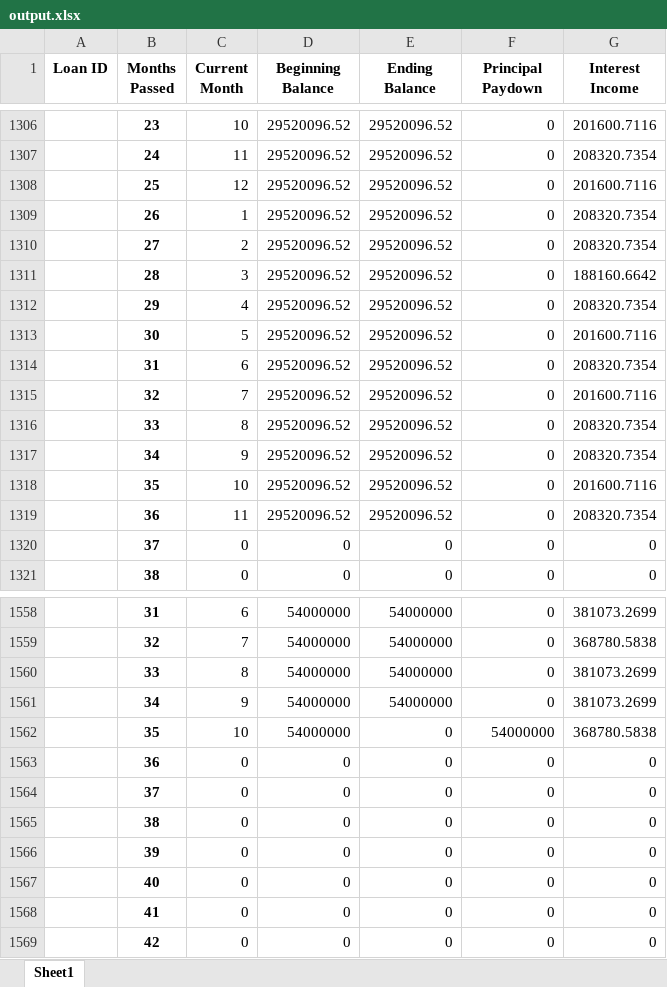
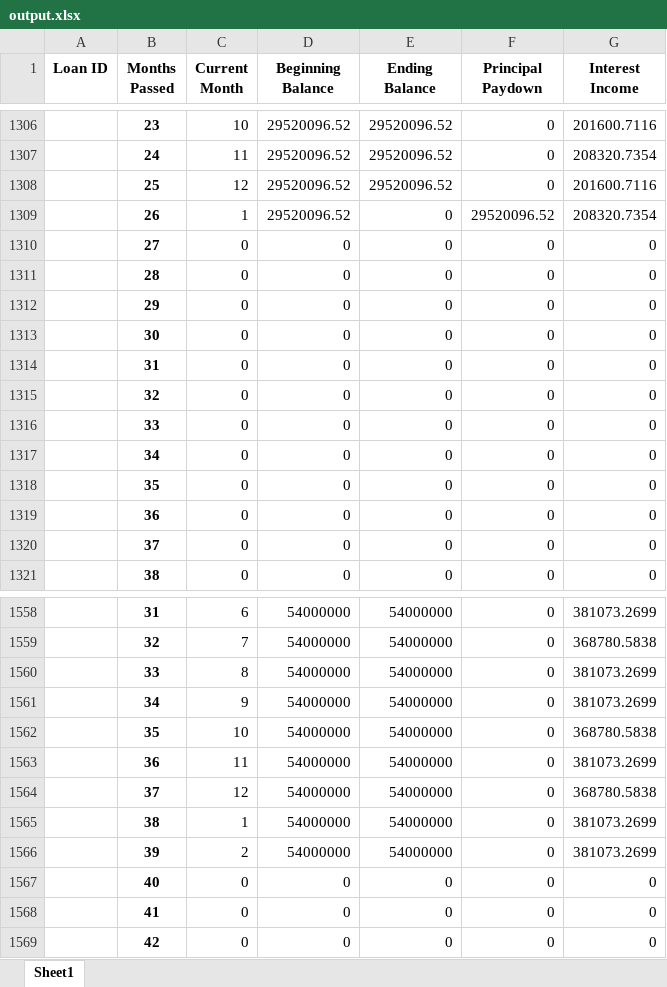
Before and after one commit to sdufays/Finance-Simulations-2023, an Excel workbook: output.xlsx, sheet Sheet1, drawn as a sheet; only a part is shown, gaps mark what is left out; values as stored, in another font and other column widths than the file's, no borders; removed rows and columns are numbered as before the commit, all else as after; the diff covers the shown part only; the diff names each change by its address in the sheet, - before the commit and + after, or states it on an @@ line.

Commit message:
FINISHED OUTPUT

```diff
--- a/output.xlsx (sheet Sheet1)
+++ b/output.xlsx (sheet Sheet1)
-E1309 (Ending Balance): 29520096.52
+E1309 (Ending Balance): 0
-F1309 (Principal Paydown): 0
+F1309 (Principal Paydown): 29520096.52
-row 1310:  | 27 | 2 | 29520096.52 | 29520096.52 | 0 | 208320.7354
-row 1311:  | 28 | 3 | 29520096.52 | 29520096.52 | 0 | 188160.6642
-row 1312:  | 29 | 4 | 29520096.52 | 29520096.52 | 0 | 208320.7354
-row 1313:  | 30 | 5 | 29520096.52 | 29520096.52 | 0 | 201600.7116
-row 1314:  | 31 | 6 | 29520096.52 | 29520096.52 | 0 | 208320.7354
-row 1315:  | 32 | 7 | 29520096.52 | 29520096.52 | 0 | 201600.7116
-row 1316:  | 33 | 8 | 29520096.52 | 29520096.52 | 0 | 208320.7354
-row 1317:  | 34 | 9 | 29520096.52 | 29520096.52 | 0 | 208320.7354
-row 1318:  | 35 | 10 | 29520096.52 | 29520096.52 | 0 | 201600.7116
-row 1319:  | 36 | 11 | 29520096.52 | 29520096.52 | 0 | 208320.7354
+row 1310:  | 27 | 0 | 0 | 0 | 0 | 0
+row 1311:  | 28 | 0 | 0 | 0 | 0 | 0
+row 1312:  | 29 | 0 | 0 | 0 | 0 | 0
+row 1313:  | 30 | 0 | 0 | 0 | 0 | 0
+row 1314:  | 31 | 0 | 0 | 0 | 0 | 0
@@ row 1376 moved to row 1315: 32 @@
@@ row 1377 moved to row 1316: 33 @@
@@ row 1378 moved to row 1317: 34 @@
@@ row 1379 moved to row 1318: 35 @@
@@ row 1380 moved to row 1319: 36 @@
-E1562 (Ending Balance): 0
+E1562 (Ending Balance): 54000000
-F1562 (Principal Paydown): 54000000
+F1562 (Principal Paydown): 0
-row 1563:  | 36 | 0 | 0 | 0 | 0 | 0
-row 1564:  | 37 | 0 | 0 | 0 | 0 | 0
-row 1565:  | 38 | 0 | 0 | 0 | 0 | 0
-row 1566:  | 39 | 0 | 0 | 0 | 0 | 0
+row 1563:  | 36 | 11 | 54000000 | 54000000 | 0 | 381073.2699
+row 1564:  | 37 | 12 | 54000000 | 54000000 | 0 | 368780.5838
+row 1565:  | 38 | 1 | 54000000 | 54000000 | 0 | 381073.2699
+row 1566:  | 39 | 2 | 54000000 | 54000000 | 0 | 381073.2699
```
Also changed, not shown: 46 added rows, 41 removed rows, 1 moved row and 10 edited cells elsewhere in this sheet, 4 other files.
